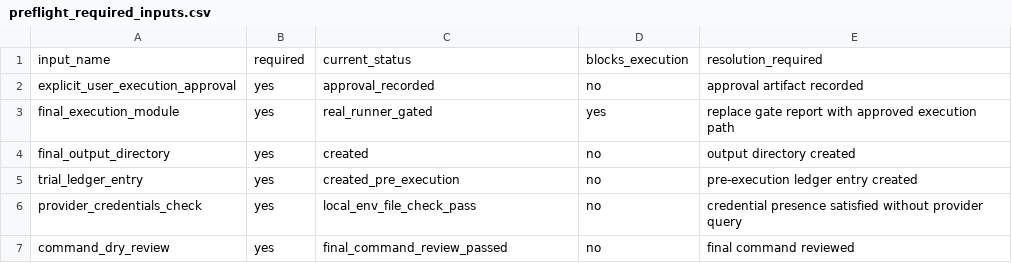
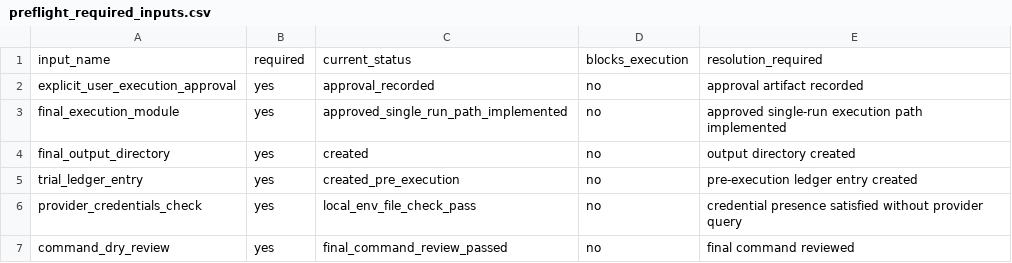
Before and after one commit to PerfectPoH/adaptive-equity-trading-lab, a CSV file: experiments/provider_aware_research/dry_run_preflight_spec_20260518/preflight_required_inputs.csv, drawn as a sheet.

```diff
--- a/experiments/provider_aware_research/dry_run_preflight_spec_20260518/preflight_required_inputs.csv
+++ b/experiments/provider_aware_research/dry_run_preflight_spec_20260518/preflight_required_inputs.csv
@@ -2,3 +2,3 @@ input_name,required,current_status,blocks_execution,resolution_required
 explicit_user_execution_approval,yes,approval_recorded,no,approval artifact recorded
-final_execution_module,yes,real_runner_gated,yes,replace gate report with approved execution path
+final_execution_module,yes,approved_single_run_path_implemented,no,approved single-run execution path implemented
 final_output_directory,yes,created,no,output directory created
```
Also changed, not shown: experiments/provider_aware_research/dry_run_preflight_spec_20260518/preflight_blocker_register.csv, experiments/provider_aware_research/final_command_review_spec_20260518/command_review.csv, 21 other files.
